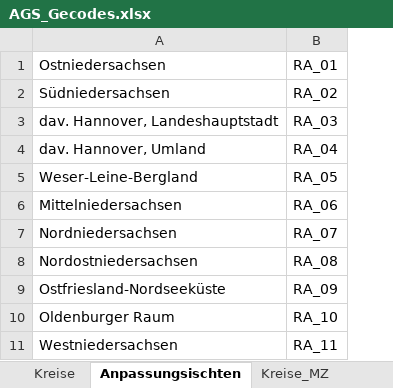
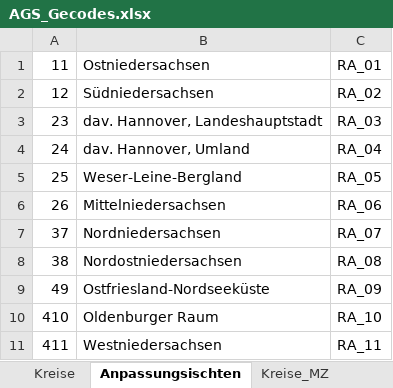
Before and after one commit to christoph-LSN/IM_Data, an Excel workbook: helpers/AGS_Gecodes.xlsx, sheet Anpassungsischten, drawn as a sheet; values as stored, in another font and other column widths than the file's, no borders; the diff names each change by its address in the sheet, - before the commit and + after, or states it on an @@ line.

```diff
--- a/helpers/AGS_Gecodes.xlsx (sheet Anpassungsischten)
+++ b/helpers/AGS_Gecodes.xlsx (sheet Anpassungsischten)
+column A, rows 1-11: 11 | 12 | 23 | 24 | 25 | 26 | 37 | 38 | 49 | 410 | 411
```
Also changed, not shown: helpers/AGS_Namen_Komma.xlsx.
